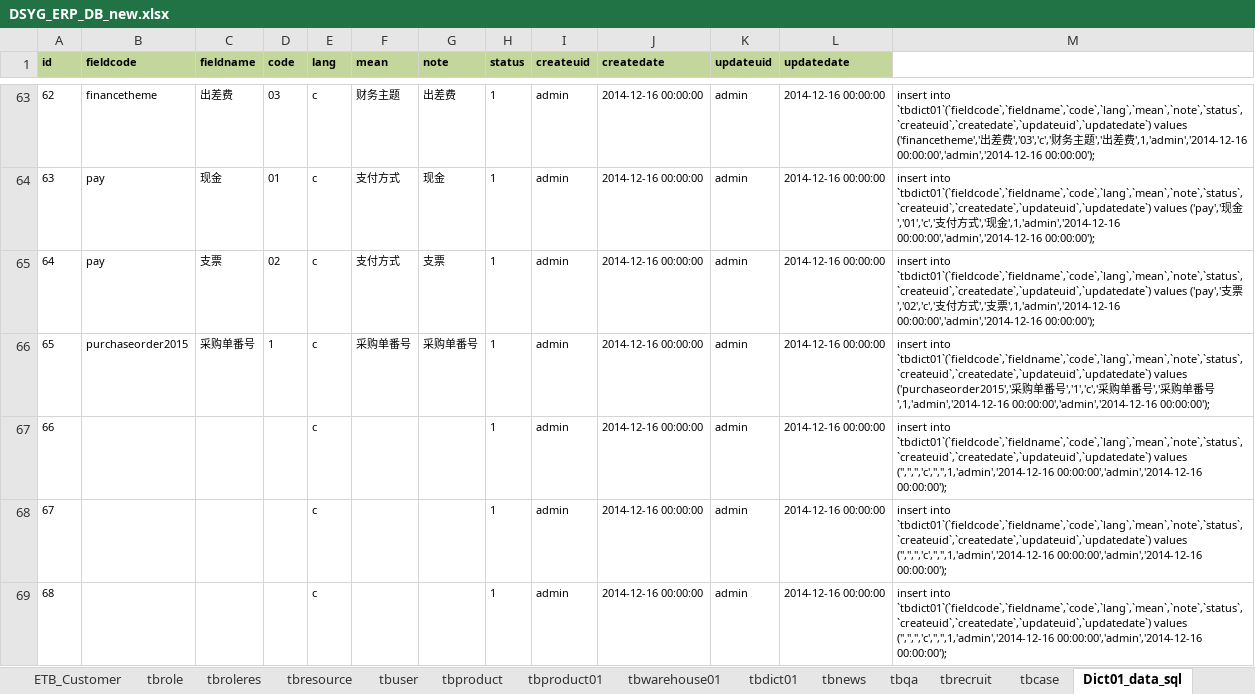
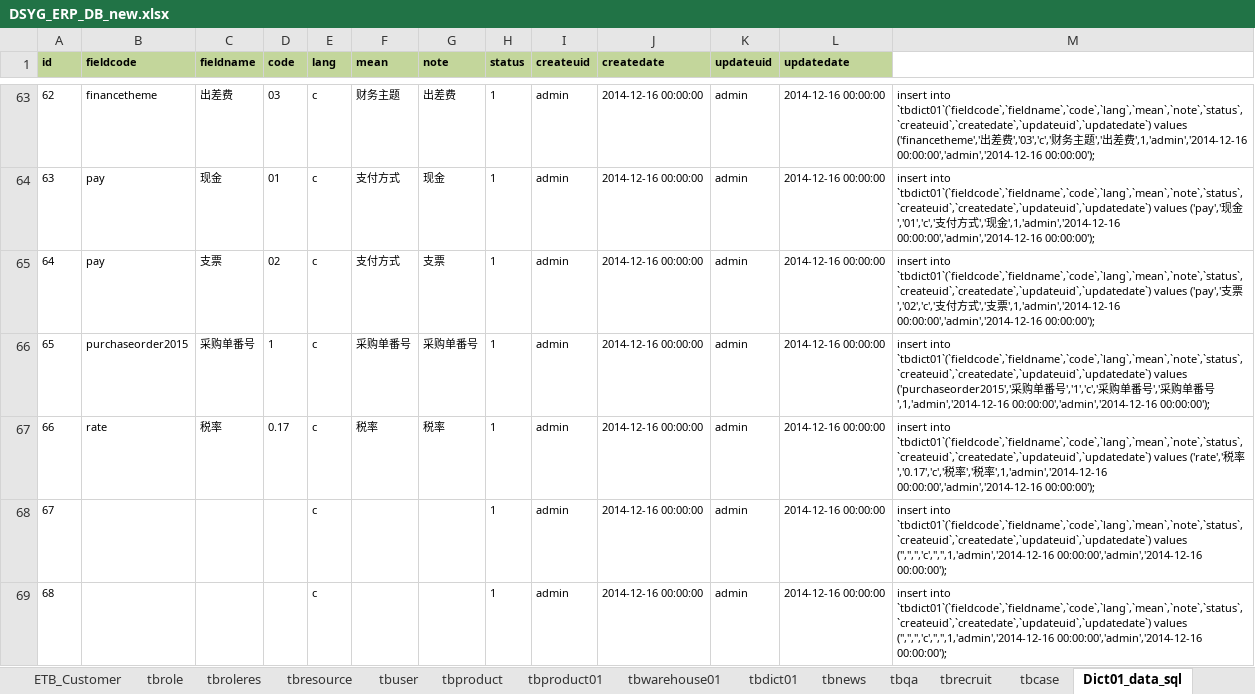
Before and after one commit to koubai/SH_DSYG_ERP_4402, an Excel workbook: Doc/DSYG_ERP_DB_new.xlsx, sheet Dict01_data_sql, drawn as a sheet; only a part is shown, gaps mark what is left out; values as stored, in another font and other column widths than the file's, no borders; the diff names each change by its address in the sheet, - before the commit and + after, or states it on an @@ line.

```diff
--- a/Doc/DSYG_ERP_DB_new.xlsx (sheet Dict01_data_sql)
+++ b/Doc/DSYG_ERP_DB_new.xlsx (sheet Dict01_data_sql)
-B67 (fieldcode): (empty)
+B67 (fieldcode): rate
-C67 (fieldname): (empty)
+C67 (fieldname): 税率
-D67 (code): (empty)
+D67 (code): 0.17
-F67 (mean): (empty)
+F67 (mean): 税率
-G67 (note): (empty)
+G67 (note): 税率
-M67: …`tbdict01`(`fieldcode`,`fieldname`,`code`,`lang`,`mean`,`note`,`status`,`createuid`,`createdate`,`updateuid`,`updatedate`) values ('','','','c','','',1,'admin','2014-12-16 00:00:00','admin','2014-12-16 00:00:00');
+M67: …`tbdict01`(`fieldcode`,`fieldname`,`code`,`lang`,`mean`,`note`,`status`,`createuid`,`createdate`,`updateuid`,`updatedate`) values ('rate','税率','0.17','c','税率','税率',1,'admin','2014-12-16 00:00:00','admin','2014-12-16 00:00:00');
```
Also changed, not shown: 21 other files.
